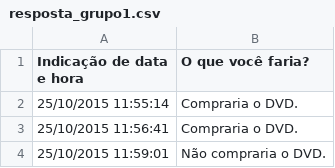
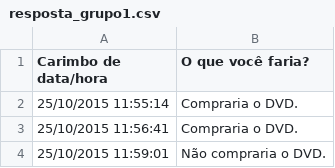
Before and after one commit to ME414-UNICAMP/ME414-UNICAMP.github.io, a CSV file: aulas/slides/parte20/dados/resposta_grupo1.csv, drawn as a sheet; only a part is shown.

Commit message:
Atualizacao dados parte20

```diff
--- a/aulas/slides/parte20/dados/resposta_grupo1.csv
+++ b/aulas/slides/parte20/dados/resposta_grupo1.csv
@@ -1,2 +1,2 @@
-Indicação de data e hora,O que você faria?
+Carimbo de data/hora,O que você faria?
 25/10/2015 11:55:14,Compraria o DVD.
```
Also changed, not shown: aulas/slides/parte20/dados/resposta_grupo2.csv.
